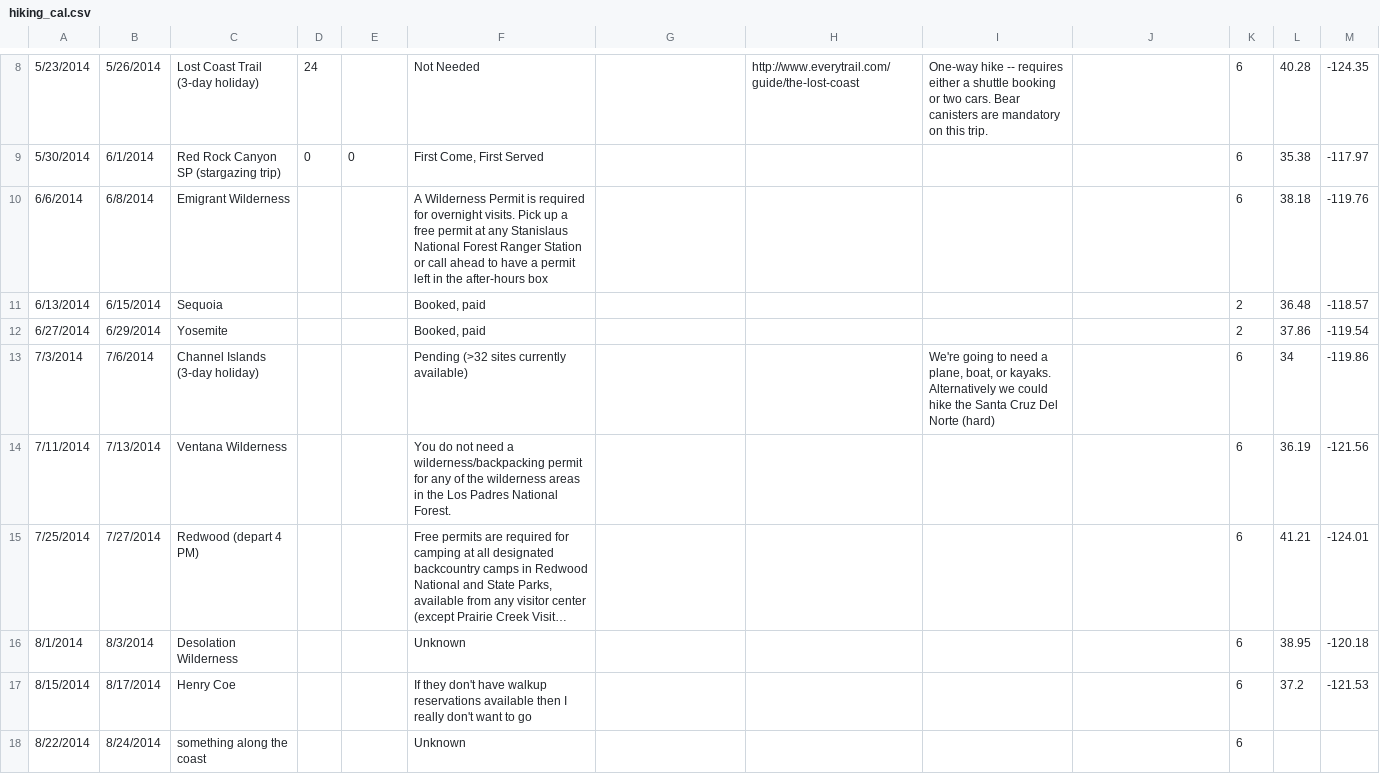
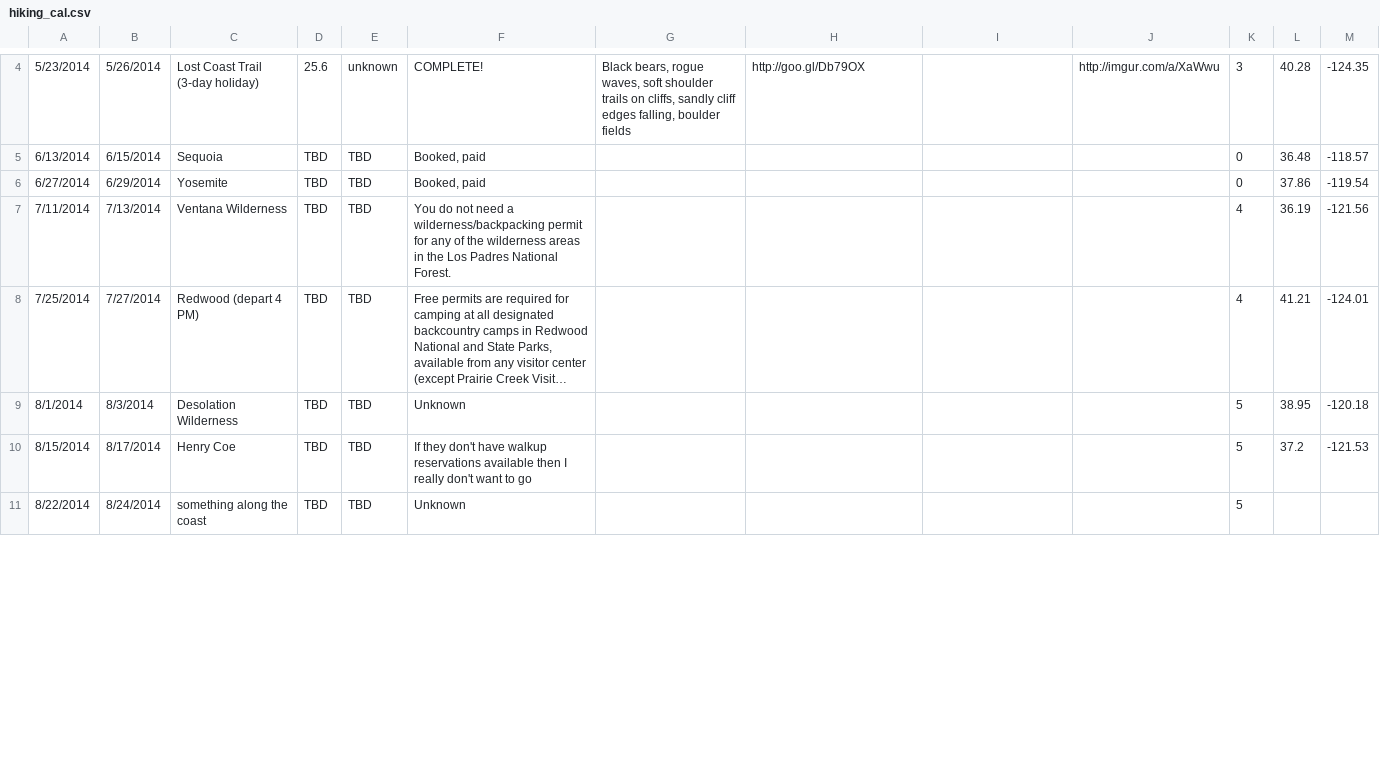
Before and after one commit to benjamincrom/hikewithben, a CSV file: hiking_cal.csv, drawn as a sheet; only a part is shown, gaps mark what is left out; long unchanged cells end in …; removed rows and columns are numbered as before the commit, all else as after; the diff covers the shown part only; the diff names each change by its address in the sheet, - before the commit and + after, or states it on an @@ line.

```diff
--- a/hiking_cal.csv
+++ b/hiking_cal.csv
-D4: 24
+D4: 25.6
-E4: (empty)
+E4: unknown
-F4: Not Needed
+F4: COMPLETE!
-G4: (empty)
+G4: Black bears, rogue waves, soft shoulder trails on cliffs, sandly cliff edges falling, boulder fields
-H4: http://www.everytrail.com/guide/the-lost-coast
+H4: http://goo.gl/Db79OX
-I4: One-way hike -- requires either a shuttle booking or two cars. Bear canisters are mandatory on this trip.
+I4: (empty)
-J4: (empty)
+J4: http://imgur.com/a/XaWwu
-K4: 6
+K4: 3
-row 9: 5/30/2014 | 6/1/2014 | Red Rock Canyon SP (stargazing trip) | 0 | 0 | First Come, First Served |  |  |  |  | 6 | 35.38 | -117.97
-row 10: 6/6/2014 | 6/8/2014 | Emigrant Wilderness |  |  | A Wilderness Permit is required for overnight visits. Pick up a free permit at any Stanislaus National Forest Ranger Station or call ahead to have a permit left in the after-hours box |  |  |  |  | 6 | 38.18 | -119.76
-D5:D6: (empty)
+D5:D6: TBD
-E5:E6: (empty)
+E5:E6: TBD
-K5:K6: 2
+K5:K6: 0
-row 13: 7/3/2014 | 7/6/2014 | Channel Islands (3-day holiday) |  |  | Pending (>32 sites currently available) |  |  | We're going to need a plane, boat, or kayaks. Alternatively we could hike the Santa Cruz Del Norte (hard) |  | 6 | 34 | -119.86
-D7:D11: (empty)
+D7:D11: TBD
-E7:E11: (empty)
+E7:E11: TBD
-K7:K8: 6
+K7:K8: 4
-K9:K11: 6
+K9:K11: 5
```
Also changed, not shown: 6 removed rows and 53 edited cells elsewhere in this file.
